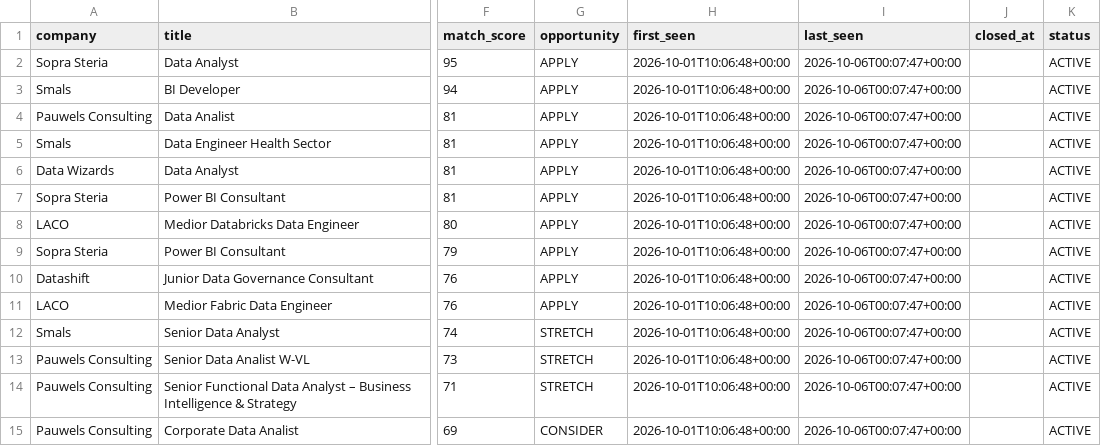
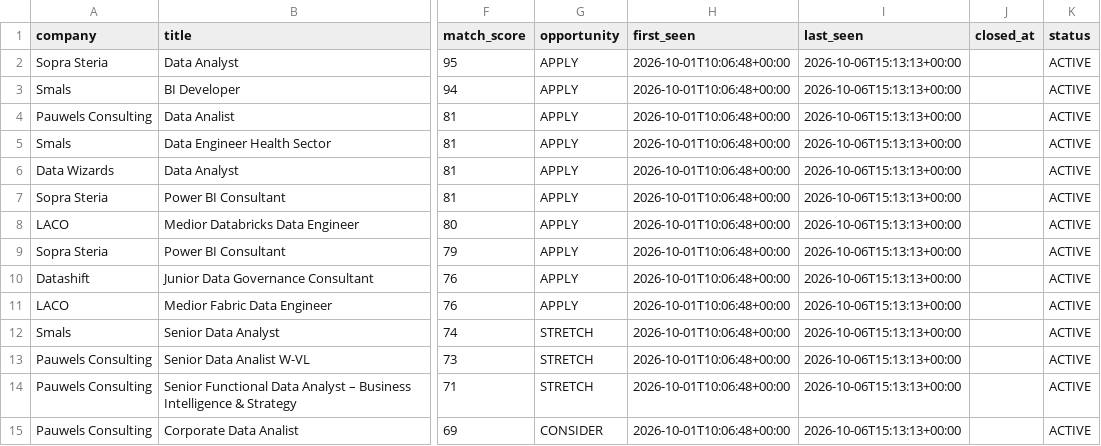
Before and after one commit to Hamza-Toulni/jobscraper, a CSV file: V6.1/job_market_history.csv, drawn as a sheet; only a part is shown, gaps mark what is left out; the diff covers the shown part only; the diff names each change by its address in the sheet, - before the commit and + after, or states it on an @@ line.

```diff
--- a/V6.1/job_market_history.csv
+++ b/V6.1/job_market_history.csv
-I2:I15 (last_seen): 2026-10-06T00:07:47+00:00
+I2:I15 (last_seen): 2026-10-06T15:13:13+00:00
```
Also changed, not shown: 2 added rows, 2 removed rows and 25 edited cells elsewhere in this file, 2 other files.
